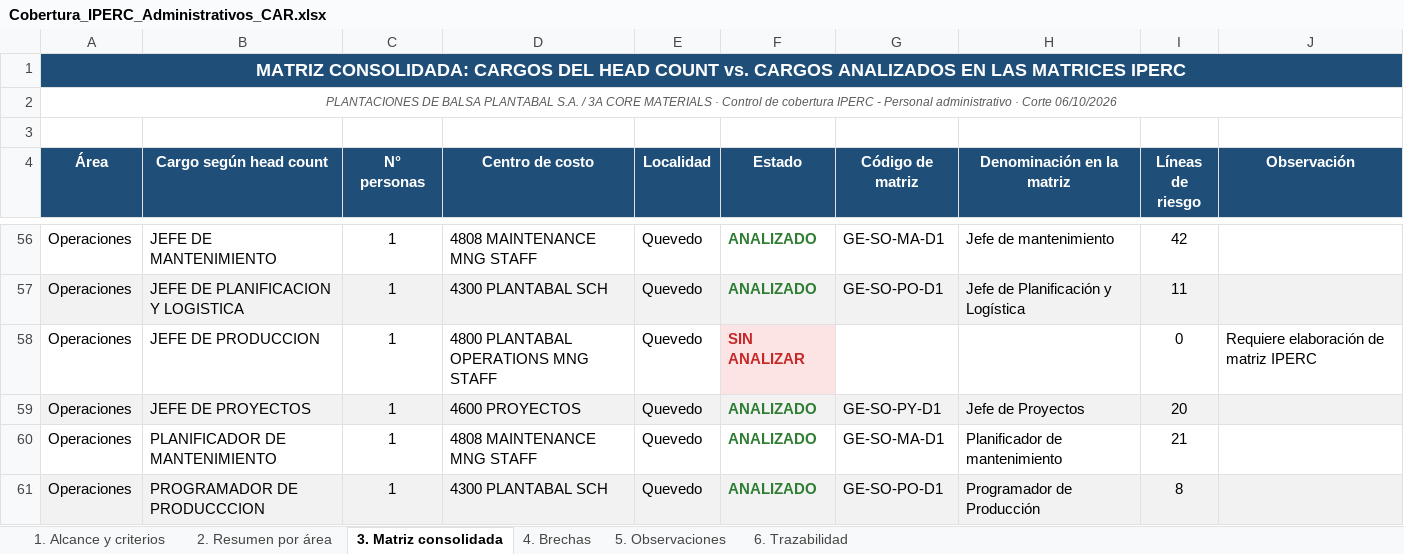
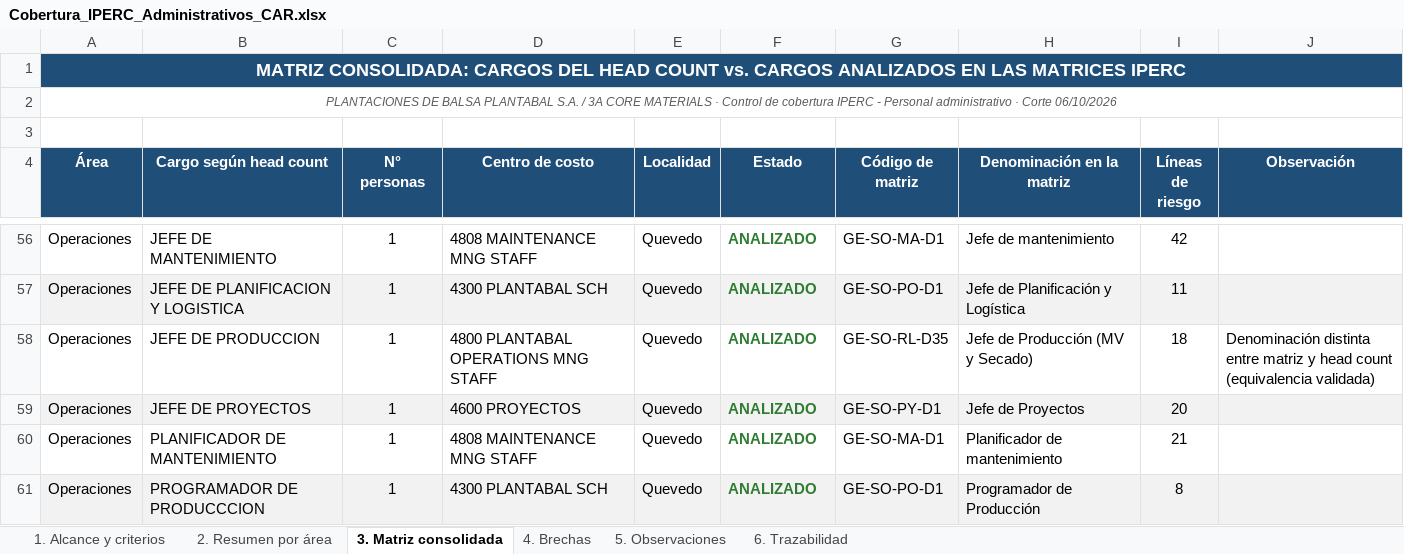
Before and after one commit to hectorclavijoayala88/tratamiento_CAR-s, an Excel workbook: Cobertura_IPERC_Administrativos_CAR.xlsx, sheet 3. Matriz consolidada, drawn as a sheet; only a part is shown, gaps mark what is left out; values as stored, in another font and other column widths than the file's, no borders; the diff names each change by its address in the sheet, - before the commit and + after, or states it on an @@ line.

```diff
--- a/Cobertura_IPERC_Administrativos_CAR.xlsx (sheet 3. Matriz consolidada)
+++ b/Cobertura_IPERC_Administrativos_CAR.xlsx (sheet 3. Matriz consolidada)
-F58 (Estado): SIN ANALIZAR
+F58 (Estado): ANALIZADO
@@ F58 fill: #FCE4E4 → none, text colour: #C62828 → #2E7D32 @@
-G58 (Código de matriz): (empty)
+G58 (Código de matriz): GE-SO-RL-D35
-H58 (Denominación en la matriz): (empty)
+H58 (Denominación en la matriz): Jefe de Producción (MV y Secado)
-I58 (Líneas de riesgo): 0
+I58 (Líneas de riesgo): 18
-J58 (Observación): Requiere elaboración de matriz IPERC
+J58 (Observación): Denominación distinta entre matriz y head count (equivalencia validada)
```
Also changed, not shown: sheet 5. Observaciones, sheet 2. Resumen por área, sheet 4. Brechas, 2 other files.
